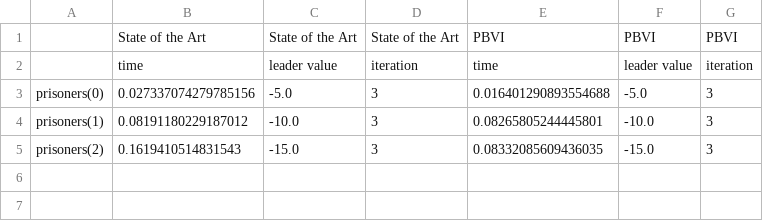
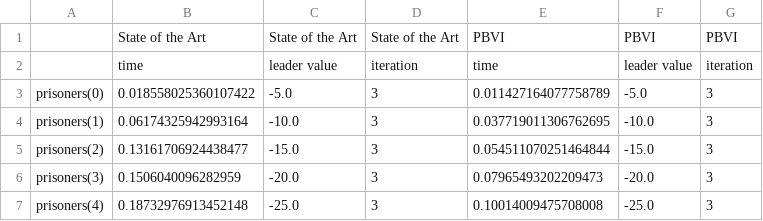
Before and after one commit to izzikampono/Thesis-New, a CSV file: processed_results/zerosum_prisoners.csv, drawn as a sheet.

```diff
--- a/processed_results/zerosum_prisoners.csv
+++ b/processed_results/zerosum_prisoners.csv
@@ -2,4 +2,6 @@
 ,time,leader value,iteration,time,leader value,iteration
-prisoners(0),0.027337074279785156,-5.0,3,0.016401290893554688,-5.0,3
-prisoners(1),0.08191180229187012,-10.0,3,0.08265805244445801,-10.0,3
-prisoners(2),0.1619410514831543,-15.0,3,0.08332085609436035,-15.0,3
+prisoners(0),0.018558025360107422,-5.0,3,0.011427164077758789,-5.0,3
+prisoners(1),0.06174325942993164,-10.0,3,0.037719011306762695,-10.0,3
+prisoners(2),0.13161706924438477,-15.0,3,0.054511070251464844,-15.0,3
+prisoners(3),0.1506040096282959,-20.0,3,0.07965493202209473,-20.0,3
+prisoners(4),0.18732976913452148,-25.0,3,0.10014009475708008,-25.0,3
```
Also changed, not shown: processed_results/cooperative_dectiger.csv, processed_results/cooperative_prisoners.csv, 45 other files.
